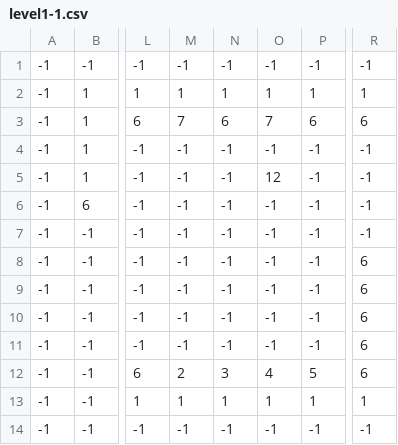
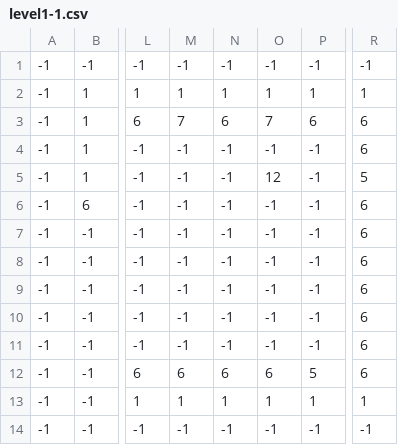
Before and after one commit to bernborgess/tpf-bandeco, a CSV file: Assets/Levels/level1-1.csv, drawn as a sheet; only a part is shown, gaps mark what is left out; the diff names each change by its address in the sheet, - before the commit and + after, or states it on an @@ line.

Commit message:
Change level to easy debug

```diff
--- a/Assets/Levels/level1-1.csv
+++ b/Assets/Levels/level1-1.csv
-R4: -1
+R4: 6
-R5: -1
+R5: 5
-R6:R7: -1
+R6:R7: 6
-M12: 2
+M12: 6
-N12: 3
+N12: 6
-O12: 4
+O12: 6
```
Also changed, not shown: 1 other file.
